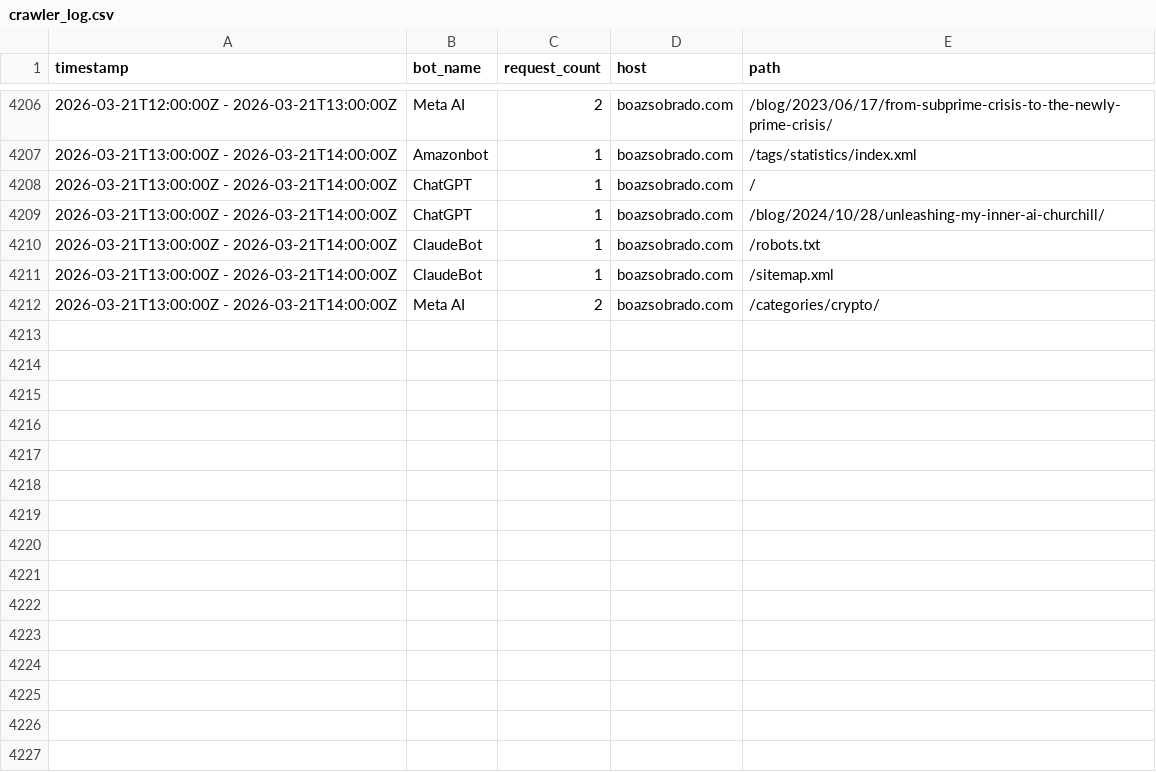
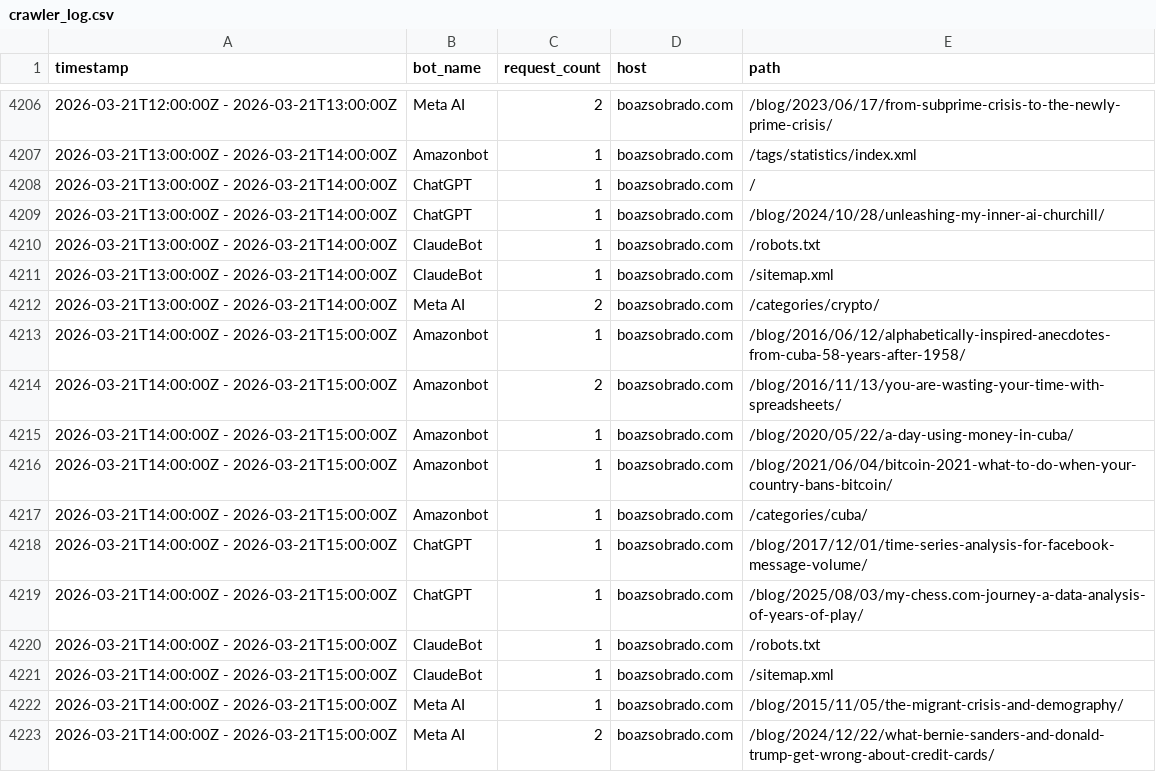
Before and after one commit to sobradob/sobradob.github.io, a CSV file: logs/crawler_log.csv, drawn as a sheet; only a part is shown, gaps mark what is left out.

```diff
--- a/logs/crawler_log.csv
+++ b/logs/crawler_log.csv
@@ -4212 +4212,12 @@ timestamp,bot_name,request_count,host,path
 2026-03-21T13:00:00Z - 2026-03-21T14:00:00Z,Meta AI,2,boazsobrado.com,/categories/crypto/
+2026-03-21T14:00:00Z - 2026-03-21T15:00:00Z,Amazonbot,1,boazsobrado.com,/blog/2016/06/12/alphabetically-inspired-anecdotes-from-cuba-58-years-after-1958/
+2026-03-21T14:00:00Z - 2026-03-21T15:00:00Z,Amazonbot,2,boazsobrado.com,/blog/2016/11/13/you-are-wasting-your-time-with-spreadsheets/
+2026-03-21T14:00:00Z - 2026-03-21T15:00:00Z,Amazonbot,1,boazsobrado.com,/blog/2020/05/22/a-day-using-money-in-cuba/
+2026-03-21T14:00:00Z - 2026-03-21T15:00:00Z,Amazonbot,1,boazsobrado.com,/blog/2021/06/04/bitcoin-2021-what-to-do-when-your-country-bans-bitcoin/
+2026-03-21T14:00:00Z - 2026-03-21T15:00:00Z,Amazonbot,1,boazsobrado.com,/categories/cuba/
+2026-03-21T14:00:00Z - 2026-03-21T15:00:00Z,ChatGPT,1,boazsobrado.com,/blog/2017/12/01/time-series-analysis-for-facebook-message-volume/
+2026-03-21T14:00:00Z - 2026-03-21T15:00:00Z,ChatGPT,1,boazsobrado.com,/blog/2025/08/03/my-chess.com-journey-a-data-analysis-of-years-of-play/
+2026-03-21T14:00:00Z - 2026-03-21T15:00:00Z,ClaudeBot,1,boazsobrado.com,/robots.txt
+2026-03-21T14:00:00Z - 2026-03-21T15:00:00Z,ClaudeBot,1,boazsobrado.com,/sitemap.xml
+2026-03-21T14:00:00Z - 2026-03-21T15:00:00Z,Meta AI,1,boazsobrado.com,/blog/2015/11/05/the-migrant-crisis-and-demography/
+2026-03-21T14:00:00Z - 2026-03-21T15:00:00Z,Meta AI,2,boazsobrado.com,/blog/2024/12/22/what-bernie-sanders-and-donald-trump-get-wrong-about-credit-cards/
```
